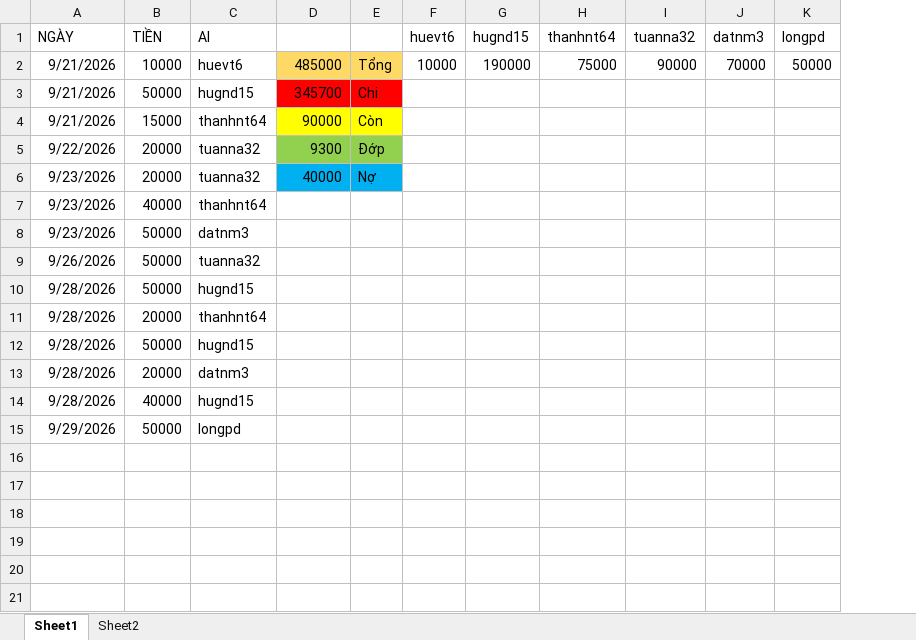
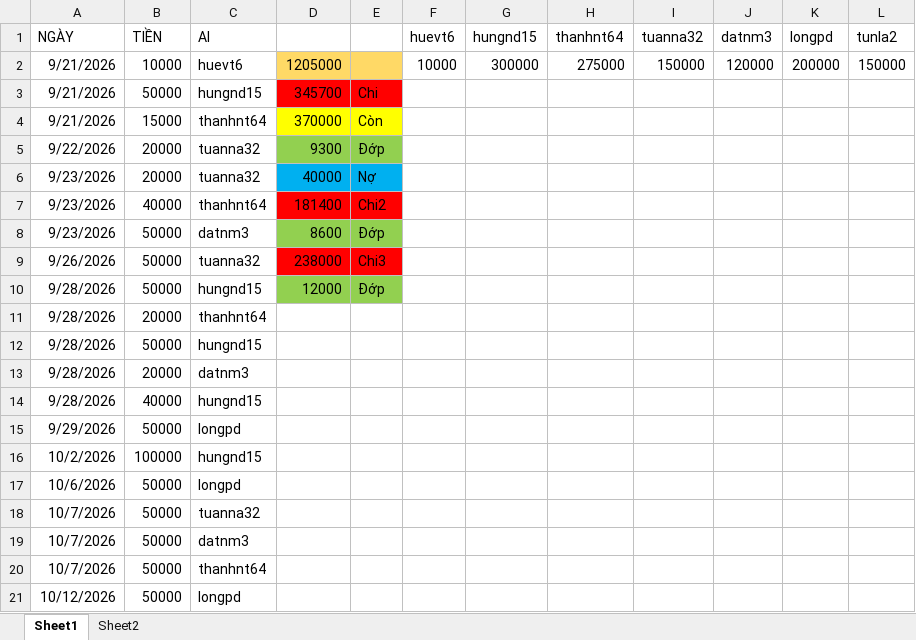
Before and after one commit to Nguyen-Phuoc-Duy/CCTV, an Excel workbook: Book1.xlsm, sheet Sheet1, drawn as a sheet; only a part is shown; values as stored, in another font and other column widths than the file's, no borders; table styles not drawn; removed rows and columns are numbered as before the commit, all else as after; the diff covers the shown part only; the diff names each change by its address in the sheet, - before the commit and + after, or states it on an @@ line.

Commit message:
cm

```diff
--- a/Book1.xlsm (sheet Sheet1)
+++ b/Book1.xlsm (sheet Sheet1)
-column G (hugnd15), row 2: 190000
+column G (hungnd15), row 2: 300000
+column L (tunla2), row 2: 150000
-D2: 485000
+D2: 1205000
-E2: Tổng
+E2: (empty)
-H2 (thanhnt64): 75000
+H2 (thanhnt64): 275000
-I2 (tuanna32): 90000
+I2 (tuanna32): 150000
-J2 (datnm3): 70000
+J2 (datnm3): 120000
-K2 (longpd): 50000
+K2 (longpd): 200000
-C3 (AI): hugnd15
+C3 (AI): hungnd15
-D4: 90000
+D4: 370000
-D7: (empty)
+D7: 181400
-D7:E7 fill: none
+D7:E7 fill: #FF0000
-E7: (empty)
+E7: Chi2
-D8: (empty)
+D8: 8600
-D8:E8 fill: none
+D8:E8 fill: #92D050
-E8: (empty)
+E8: Đớp
-D9: (empty)
+D9: 238000
-D9:E9 fill: none
+D9:E9 fill: #FF0000
-E9: (empty)
+E9: Chi3
-C10 (AI): hugnd15
+C10 (AI): hungnd15
-D10: (empty)
+D10: 12000
-D10:E10 fill: none
+D10:E10 fill: #92D050
-E10: (empty)
+E10: Đớp
-C12 (AI): hugnd15
+C12 (AI): hungnd15
-C14 (AI): hugnd15
+C14 (AI): hungnd15
+row 16: 10/2/2026 | 100000 | hungnd15
+row 17: 10/6/2026 | 50000 | longpd
+row 18: 10/7/2026 | 50000 | tuanna32
+row 19: 10/7/2026 | 50000 | datnm3
+row 20: 10/7/2026 | 50000 | thanhnt64
+row 21: 10/12/2026 | 50000 | longpd
```
Also changed, not shown: 7 added rows elsewhere in this sheet, sheet Sheet2.
